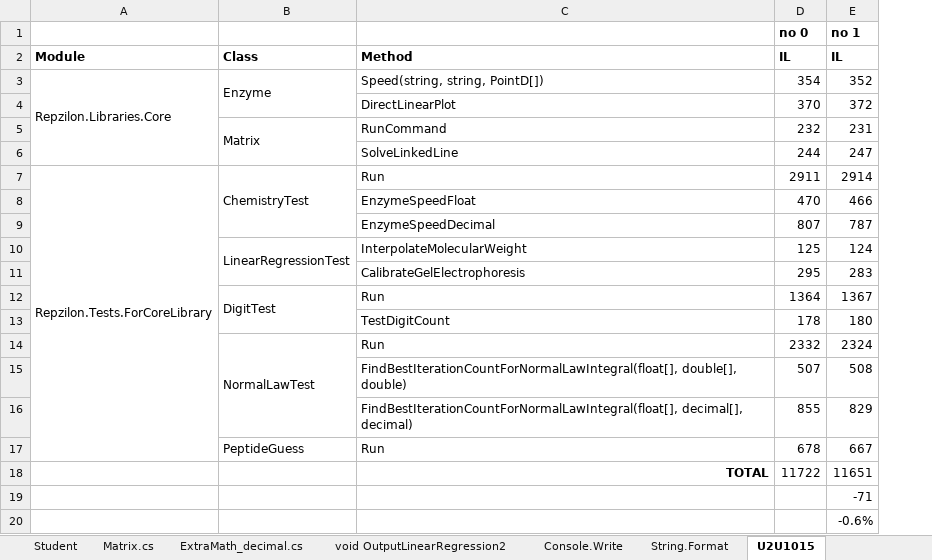
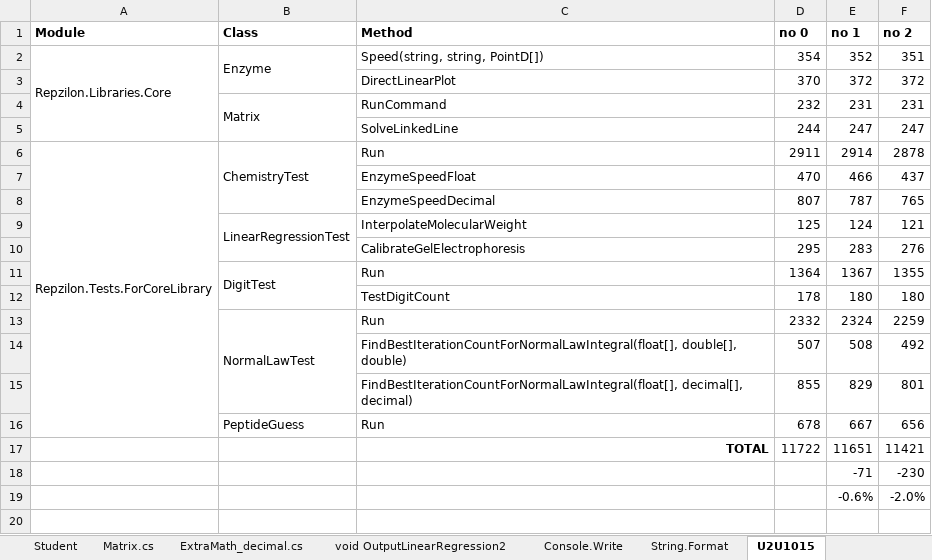
Before and after one commit to repzilon/Repzilon.Libraries, an Excel workbook: ILSIze.xlsx, sheet U2U1015, drawn as a sheet; values as stored, in another font and other column widths than the file's, no borders; removed rows and columns are numbered as before the commit, all else as after; the diff names each change by its address in the sheet, - before the commit and + after, or states it on an @@ line.

```diff
--- a/ILSIze.xlsx (sheet U2U1015)
+++ b/ILSIze.xlsx (sheet U2U1015)
+column F (no 2), rows 2-19: 351 | 372 | 231 | 247 | 2878 | 437 | 765 | 121 | 276 | 1355 | 180 | 2259 | 492 | 801 | 656 | 11421 | -230 | -2.0%
-row 1:  |  |  | no 0 | no 1
-D1: IL
+D1: no 0
-E1: IL
+E1: no 1
```
Also changed, not shown: formulas that keep their value, 6 other files.
